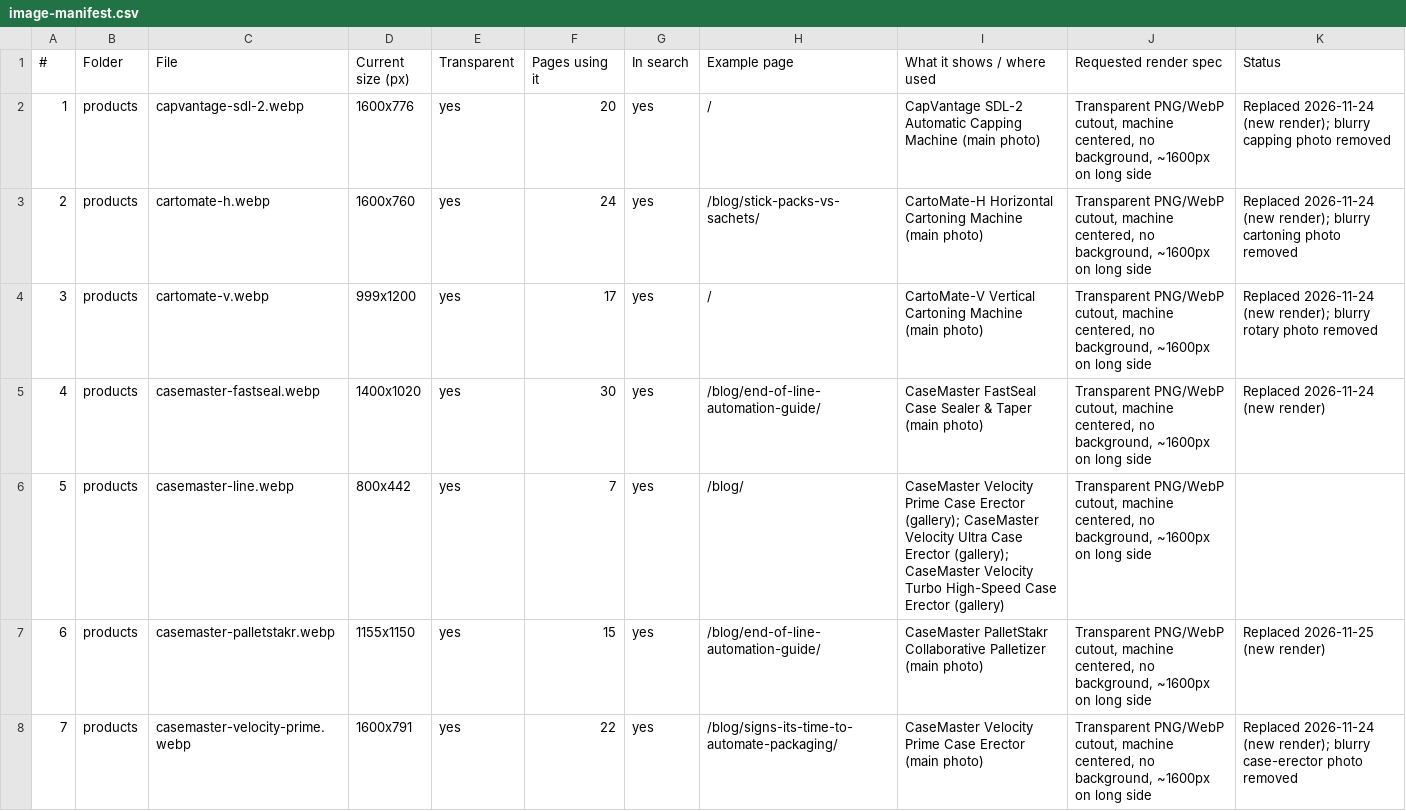
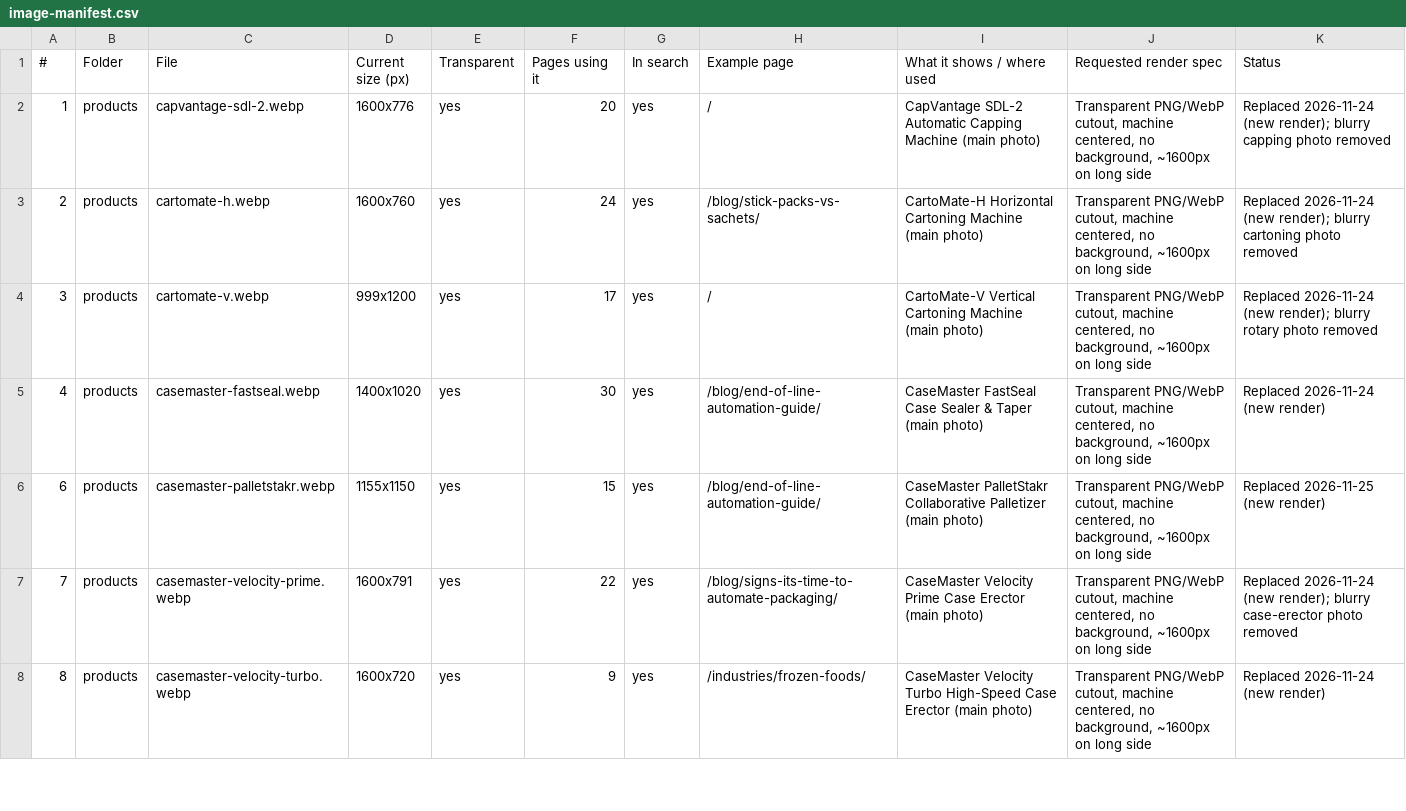
Before and after one commit to BHALEYART/wrapsense, a CSV file: docs/image-manifest.csv, drawn as a sheet; only a part is shown; the shorter side is filled out with more unchanged rows; the diff covers the shown part only.

```diff
--- a/docs/image-manifest.csv
+++ b/docs/image-manifest.csv
@@ -5,3 +5,2 @@
 4,products,casemaster-fastseal.webp,1400x1020,yes,30,yes,/blog/end-of-line-automation-guide/,CaseMaster FastSeal Case Sealer & Taper (main photo),"Transparent PNG/WebP cutout, machine centered, no background, ~1600px on long side",Replaced 2026-11-24 (new render)
-5,products,casemaster-line.webp,800x442,yes,7,yes,/blog/,CaseMaster Velocity Prime Case Erector (gallery); CaseMaster Velocity Ultra Case Erector (gallery); CaseMaster Velocity Turbo High-Speed Case Erector (gallery),"Transparent PNG/WebP cutout, machine centered, no background, ~1600px on long side",
 6,products,casemaster-palletstakr.webp,1155x1150,yes,15,yes,/blog/end-of-line-automation-guide/,CaseMaster PalletStakr Collaborative Palletizer (main photo),"Transparent PNG/WebP cutout, machine centered, no background, ~1600px on long side",Replaced 2026-11-25 (new render)
```
Also changed, not shown: 1 removed row elsewhere in this file, 9 other files.
